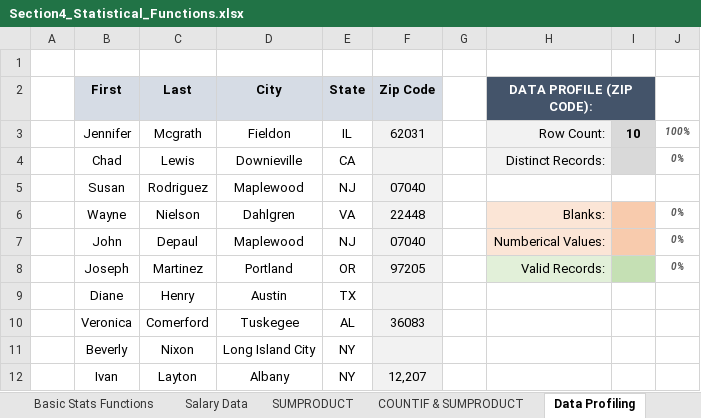
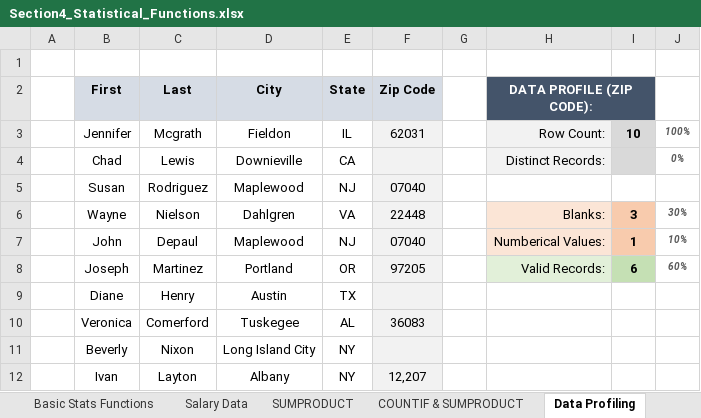
Before and after one commit to utikpuhlik/minimum, an Excel workbook: data/excel/Section4_Statistical_Functions.xlsx, sheet Data Profiling, drawn as a sheet; values as stored, in another font and other column widths than the file's, no borders; charts and pictures not drawn; the diff names each change by its address in the sheet, - before the commit and + after, or states it on an @@ line.

```diff
--- a/data/excel/Section4_Statistical_Functions.xlsx (sheet Data Profiling)
+++ b/data/excel/Section4_Statistical_Functions.xlsx (sheet Data Profiling)
-I6: (empty)
+I6: 3
-J6: 0%
+J6: 30%
-I7: (empty)
+I7: 1
-J7: 0%
+J7: 10%
-I8: (empty)
+I8: 6
-J8: 0%
+J8: 60%
```
Also changed, not shown: other sheet tabs, hidden cells, charts or pictures, 2 other files.
